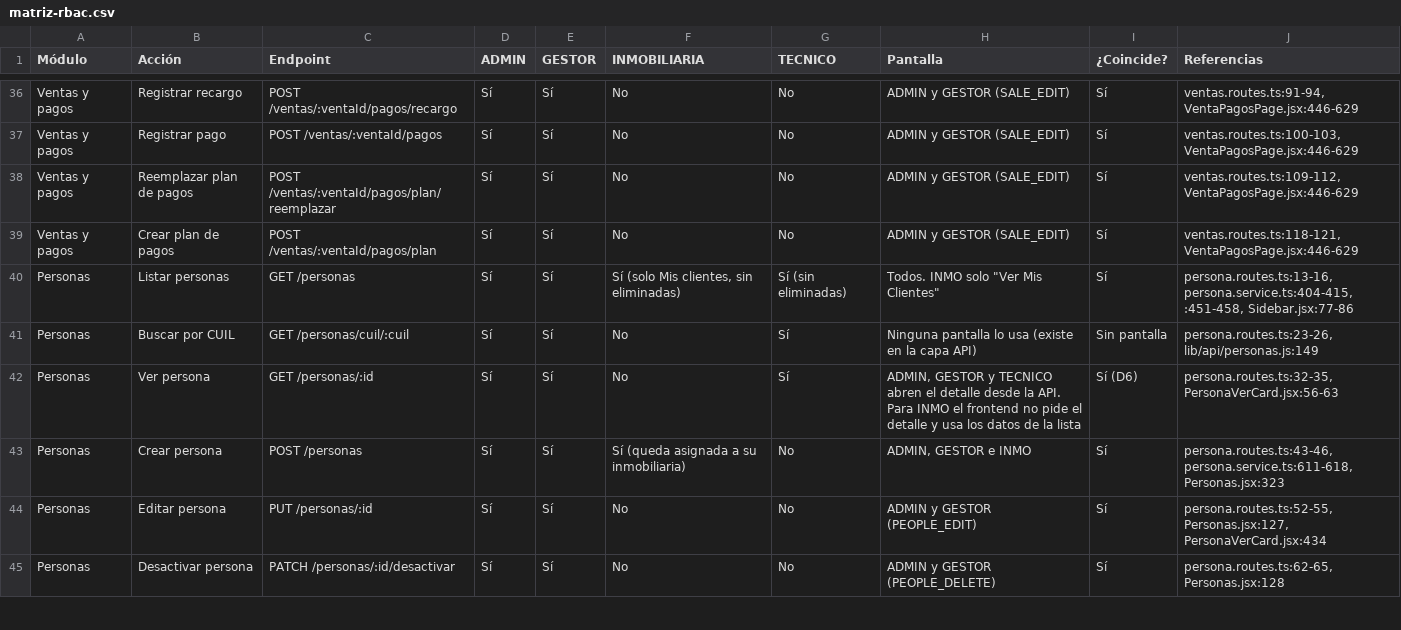
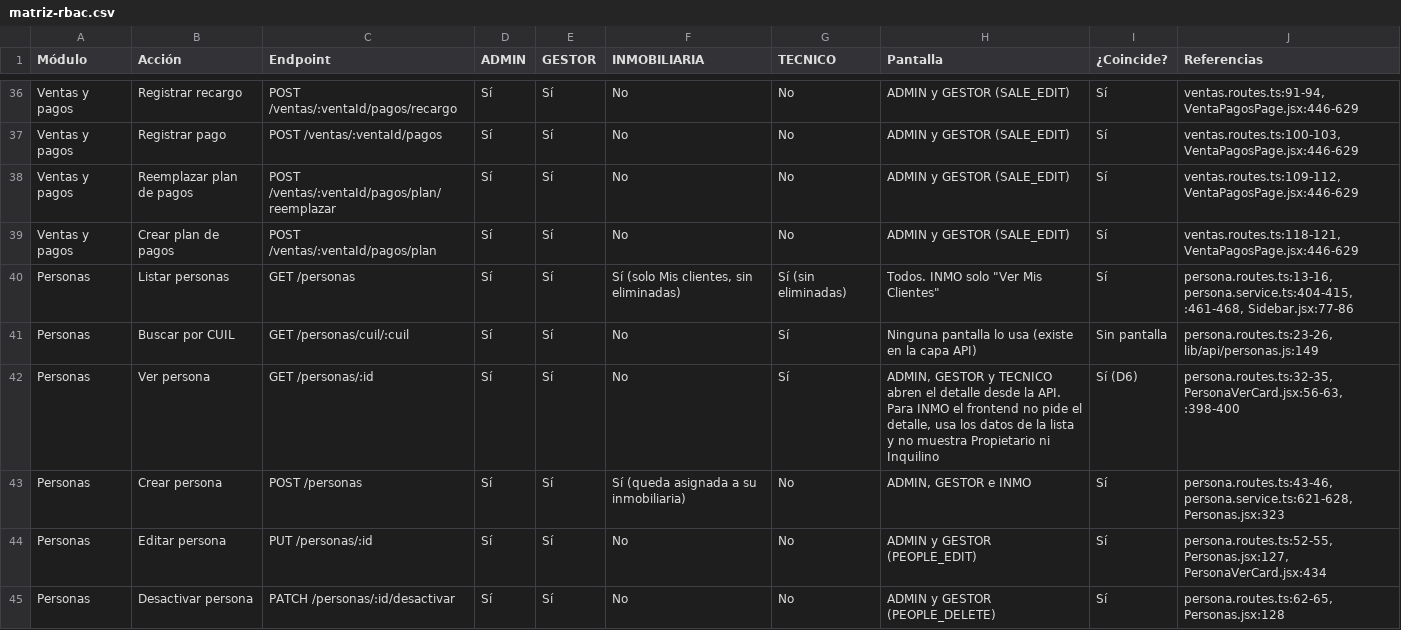
Before and after one commit to La-Federala-UTN-FRLP/Club-La-Federala, a CSV file: docs/qa/resultados/matriz-rbac.csv, drawn as a sheet; only a part is shown, gaps mark what is left out.

Commit message:
docs(rbac): registra las decisiones finales y lo que ve la inmobiliaria en el detalle de persona

```diff
--- a/docs/qa/resultados/matriz-rbac.csv
+++ b/docs/qa/resultados/matriz-rbac.csv
@@ -39,6 +39,6 @@ Ventas y pagos;Reemplazar plan de pagos;POST /ventas/:ventaId/pagos/plan/reempla
 Ventas y pagos;Crear plan de pagos;POST /ventas/:ventaId/pagos/plan;Sí;Sí;No;No;ADMIN y GESTOR (SALE_EDIT);Sí;ventas.routes.ts:118-121, VentaPagosPage.jsx:446-629
-Personas;Listar personas;GET /personas;Sí;Sí;Sí (solo Mis clientes, sin eliminadas);Sí (sin eliminadas);"Todos. INMO solo ""Ver Mis Clientes""";Sí;persona.routes.ts:13-16, persona.service.ts:404-415, :451-458, Sidebar.jsx:77-86
+Personas;Listar personas;GET /personas;Sí;Sí;Sí (solo Mis clientes, sin eliminadas);Sí (sin eliminadas);"Todos. INMO solo ""Ver Mis Clientes""";Sí;persona.routes.ts:13-16, persona.service.ts:404-415, :461-468, Sidebar.jsx:77-86
 Personas;Buscar por CUIL;GET /personas/cuil/:cuil;Sí;Sí;No;Sí;Ninguna pantalla lo usa (existe en la capa API);Sin pantalla;persona.routes.ts:23-26, lib/api/personas.js:149
-Personas;Ver persona;GET /personas/:id;Sí;Sí;No;Sí;ADMIN, GESTOR y TECNICO abren el detalle desde la API. Para INMO el frontend no pide el detalle y usa los datos de la lista;Sí (D6);persona.routes.ts:32-35, PersonaVerCard.jsx:56-63
-Personas;Crear persona;POST /personas;Sí;Sí;Sí (queda asignada a su inmobiliaria);No;ADMIN, GESTOR e INMO;Sí;persona.routes.ts:43-46, persona.service.ts:611-618, Personas.jsx:323
+Personas;Ver persona;GET /personas/:id;Sí;Sí;No;Sí;ADMIN, GESTOR y TECNICO abren el detalle desde la API. Para INMO el frontend no pide el detalle, usa los datos de la lista y no muestra Propietario ni Inquilino;Sí (D6);persona.routes.ts:32-35, PersonaVerCard.jsx:56-63, :398-400
+Personas;Crear persona;POST /personas;Sí;Sí;Sí (queda asignada a su inmobiliaria);No;ADMIN, GESTOR e INMO;Sí;persona.routes.ts:43-46, persona.service.ts:621-628, Personas.jsx:323
 Personas;Editar persona;PUT /personas/:id;Sí;Sí;No;No;ADMIN y GESTOR (PEOPLE_EDIT);Sí;persona.routes.ts:52-55, Personas.jsx:127, PersonaVerCard.jsx:434
```
Also changed, not shown: 1 other file.
